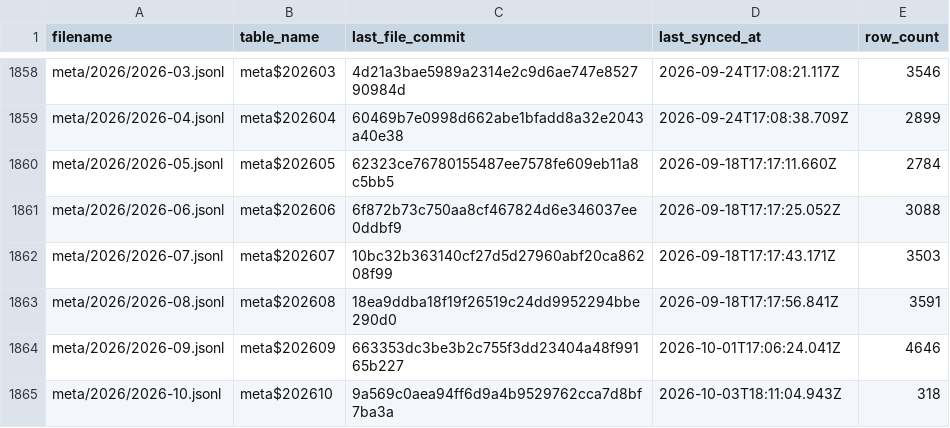
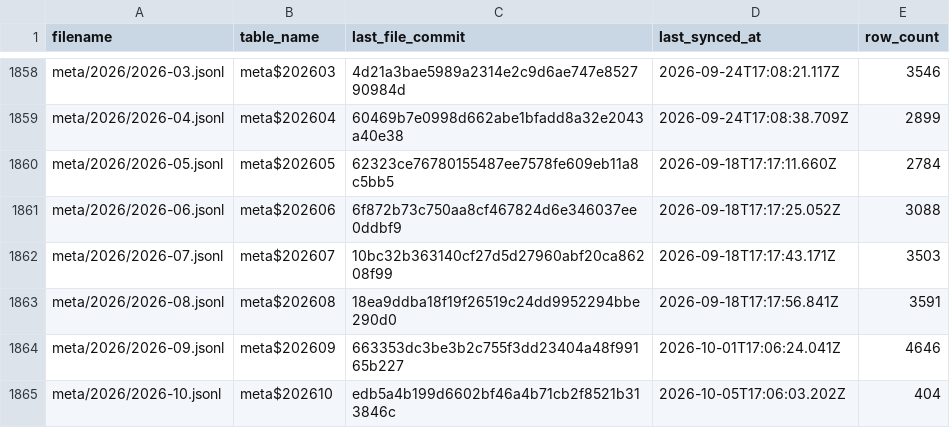
Before and after one commit to dtinth/openlawdata-bigquery, a CSV file: state.csv, drawn as a sheet; only a part is shown, gaps mark what is left out.

Commit message:
Update state.csv

```diff
--- a/state.csv
+++ b/state.csv
@@ -1864,2 +1864,2 @@ meta/2026/2026-08.jsonl,meta$202608,18ea9ddba18f19f26519c24dd9952294bbe290d0,202
 meta/2026/2026-09.jsonl,meta$202609,663353dc3be3b2c755f3dd23404a48f99165b227,2026-10-01T17:06:24.041Z,4646
-meta/2026/2026-10.jsonl,meta$202610,9a569c0aea94ff6d9a4b9529762cca7d8bf7ba3a,2026-10-03T18:11:04.943Z,318
+meta/2026/2026-10.jsonl,meta$202610,edb5a4b199d6602bf46a4b71cb2f8521b313846c,2026-10-05T17:06:03.202Z,404
```
